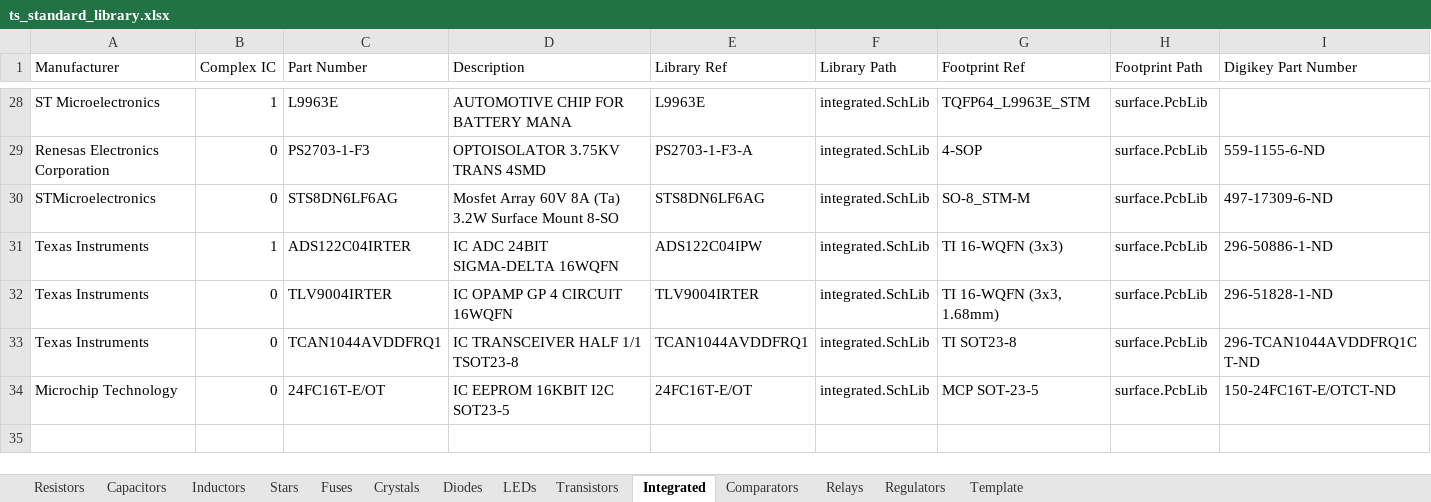
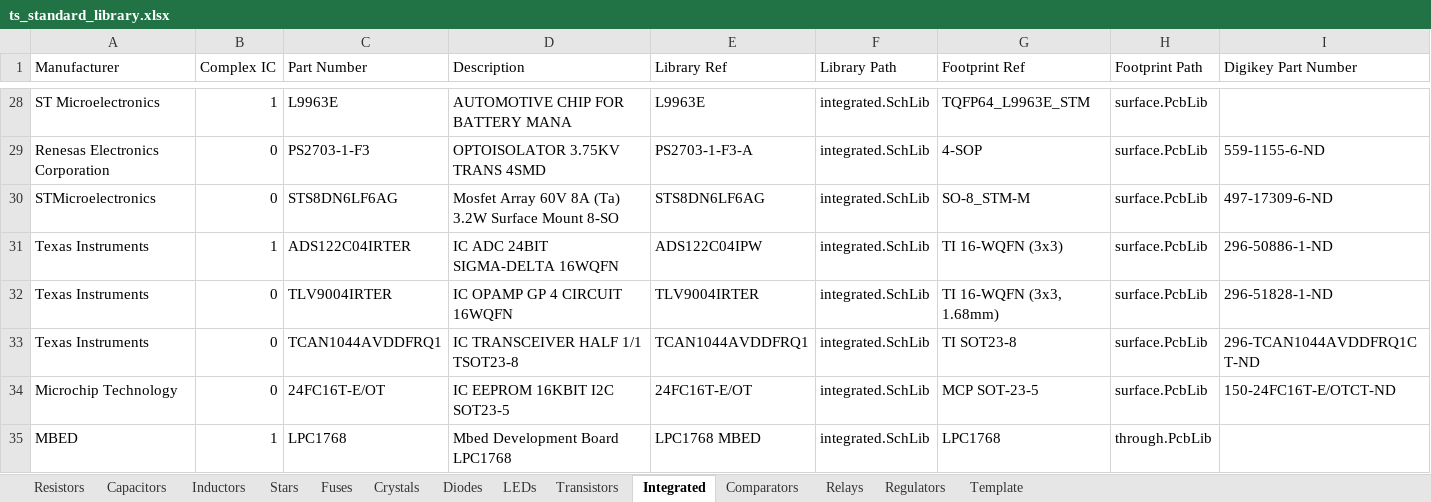
Before and after one commit to Team-Swinburne/TS_24_Components, an Excel workbook: components/ts_standard_library.xlsx, sheet Integrated, drawn as a sheet; only a part is shown, gaps mark what is left out; values as stored, in another font and other column widths than the file's, no borders; rows hold the shown columns only; the diff names each change by its address in the sheet, - before the commit and + after, or states it on an @@ line.

Commit message:
MBED Added for TSAV Work

```diff
--- a/components/ts_standard_library.xlsx (sheet Integrated)
+++ b/components/ts_standard_library.xlsx (sheet Integrated)
+row 35: MBED | 1 | LPC1768 | Mbed Development Board LPC1768 | LPC1768 MBED | integrated.SchLib | LPC1768 | through.PcbLib
```
Also changed, not shown: 3 other files.
